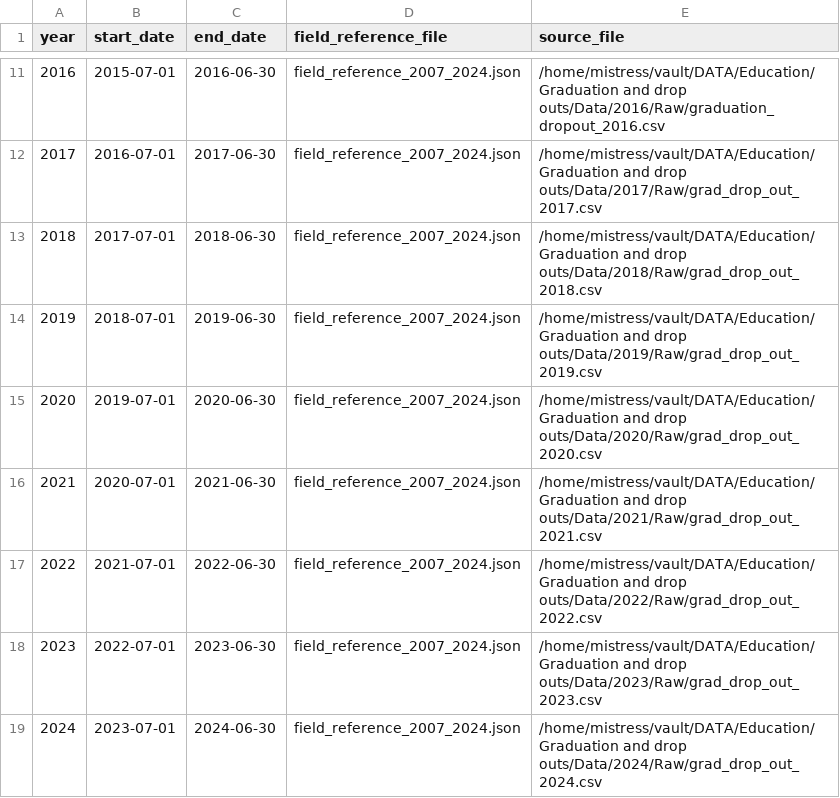
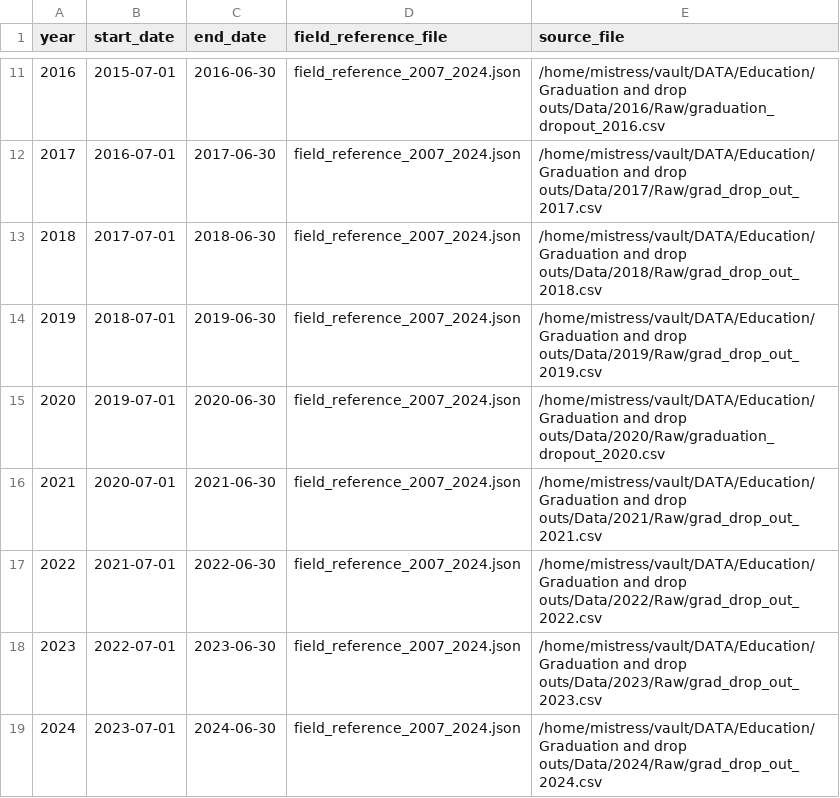
Before and after one commit to data-driven-detroit/mischooldata_etl, a CSV file: mischooldata_etl/grad_dropout/conf/dataset_years.csv, drawn as a sheet; only a part is shown, gaps mark what is left out.

Commit message:
updated dataset year

```diff
--- a/mischooldata_etl/grad_dropout/conf/dataset_years.csv
+++ b/mischooldata_etl/grad_dropout/conf/dataset_years.csv
@@ -14,3 +14,3 @@ year,start_date,end_date,field_reference_file,source_file
 2019,2018-07-01,2019-06-30,field_reference_2007_2024.json,/home/mistress/vault/DATA/Education/Graduation and drop outs/Data/2019/Raw/grad_drop_out_2019.csv
-2020,2019-07-01,2020-06-30,field_reference_2007_2024.json,/home/mistress/vault/DATA/Education/Graduation and drop outs/Data/2020/Raw/grad_drop_out_2020.csv
+2020,2019-07-01,2020-06-30,field_reference_2007_2024.json,/home/mistress/vault/DATA/Education/Graduation and drop outs/Data/2020/Raw/graduation_dropout_2020.csv
 2021,2020-07-01,2021-06-30,field_reference_2007_2024.json,/home/mistress/vault/DATA/Education/Graduation and drop outs/Data/2021/Raw/grad_drop_out_2021.csv
```
